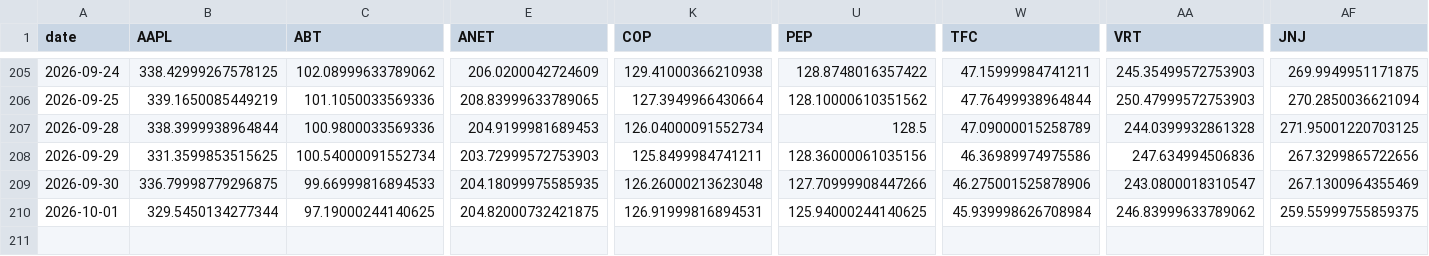
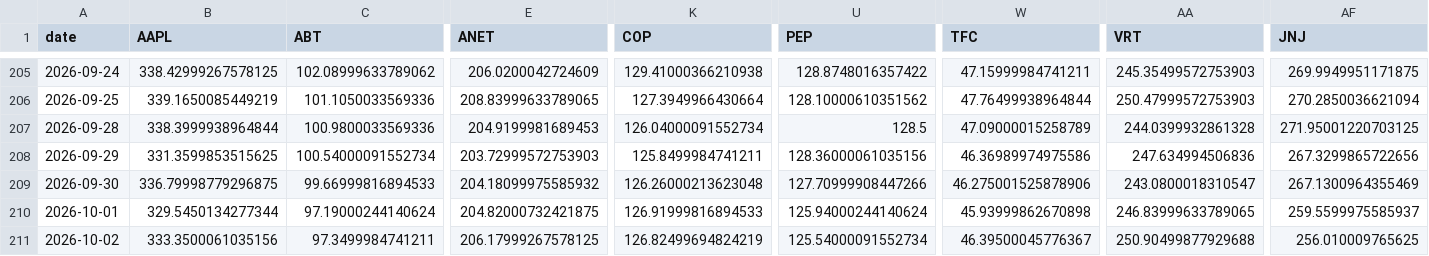
Before and after one commit to icburg27/vitals-machine, a CSV file: data/panel.csv, drawn as a sheet; only a part is shown, gaps mark what is left out; rows hold the shown columns only; the diff names each change by its address in the sheet, - before the commit and + after, or states it on an @@ line.

Commit message:
harvest 2026-10-02

```diff
--- a/data/panel.csv
+++ b/data/panel.csv
-E209 (ANET): 204.18099975585935
+E209 (ANET): 204.18099975585932
-C210 (ABT): 97.19000244140625
+C210 (ABT): 97.19000244140624
-K210 (COP): 126.91999816894531
+K210 (COP): 126.91999816894533
-U210 (PEP): 125.94000244140625
+U210 (PEP): 125.94000244140624
-W210 (TFC): 45.939998626708984
+W210 (TFC): 45.93999862670898
-AA210 (VRT): 246.83999633789062
+AA210 (VRT): 246.83999633789065
-AF210 (JNJ): 259.55999755859375
+AF210 (JNJ): 259.5599975585937
+row 211: 2026-10-02 | 333.3500061035156 | 97.3499984741211 | 206.17999267578125 | 126.82499694824219 | 125.54000091552734 | 46.39500045776367 | 250.90499877929688 | 256.010009765625
```
